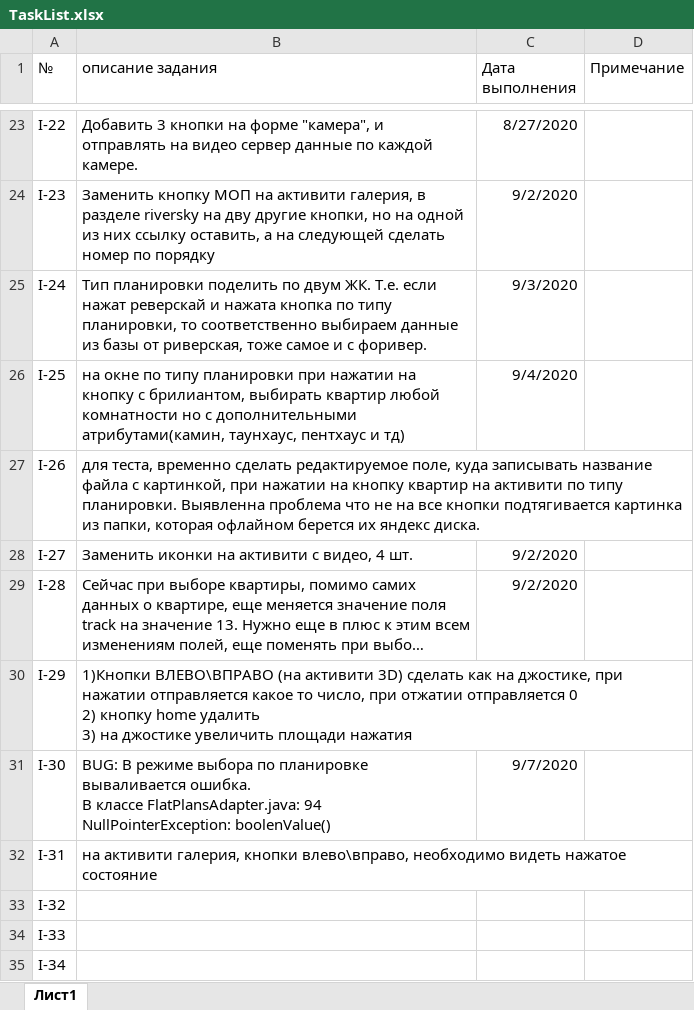
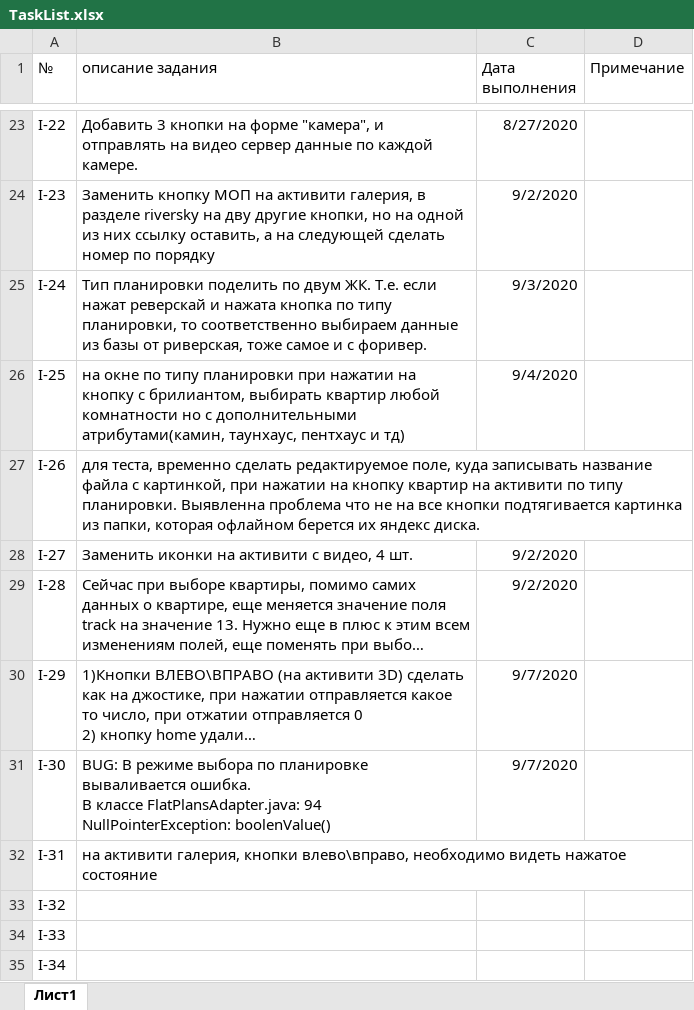
Before and after one commit to ralnik/ingrad, an Excel workbook: TaskList.xlsx, sheet Лист1, drawn as a sheet; only a part is shown, gaps mark what is left out; long unchanged cells end in …; values as stored, in another font and other column widths than the file's, no borders; the diff names each change by its address in the sheet, - before the commit and + after, or states it on an @@ line.

```diff
--- a/TaskList.xlsx (sheet Лист1)
+++ b/TaskList.xlsx (sheet Лист1)
-C30 (Дата выполнения): (empty)
+C30 (Дата выполнения): 9/7/2020
```
Also changed, not shown: 4 other files.
